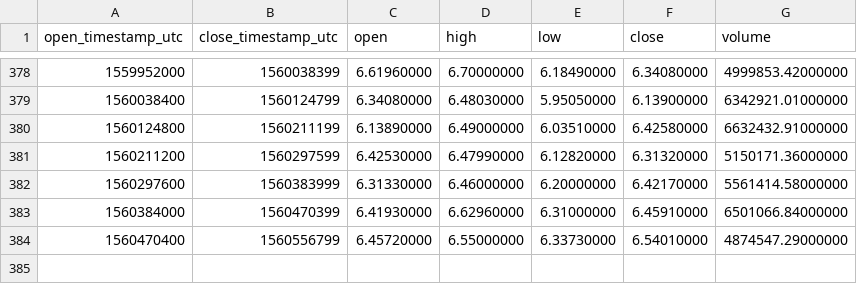
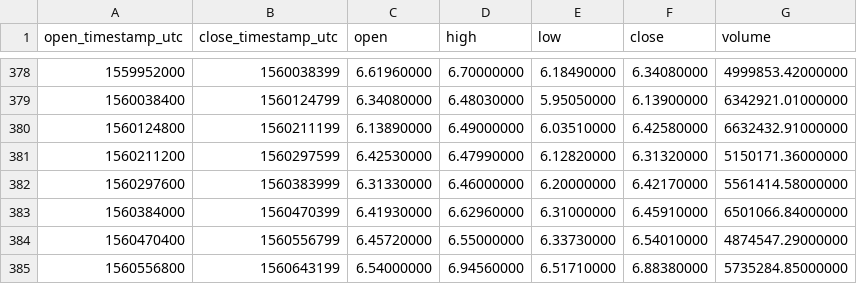
Before and after one commit to cryptobigbro/binance-EOSUSDT, a CSV file: binance-EOSUSDT-1d.csv, drawn as a sheet; only a part is shown, gaps mark what is left out; the diff names each change by its address in the sheet, - before the commit and + after, or states it on an @@ line.

```diff
--- a/binance-EOSUSDT-1d.csv
+++ b/binance-EOSUSDT-1d.csv
+row 385: 1560556800 | 1560643199 | 6.54000000 | 6.94560000 | 6.51710000 | 6.88380000 | 5735284.85000000
```
Also changed, not shown: binance-EOSUSDT-1h.csv.
